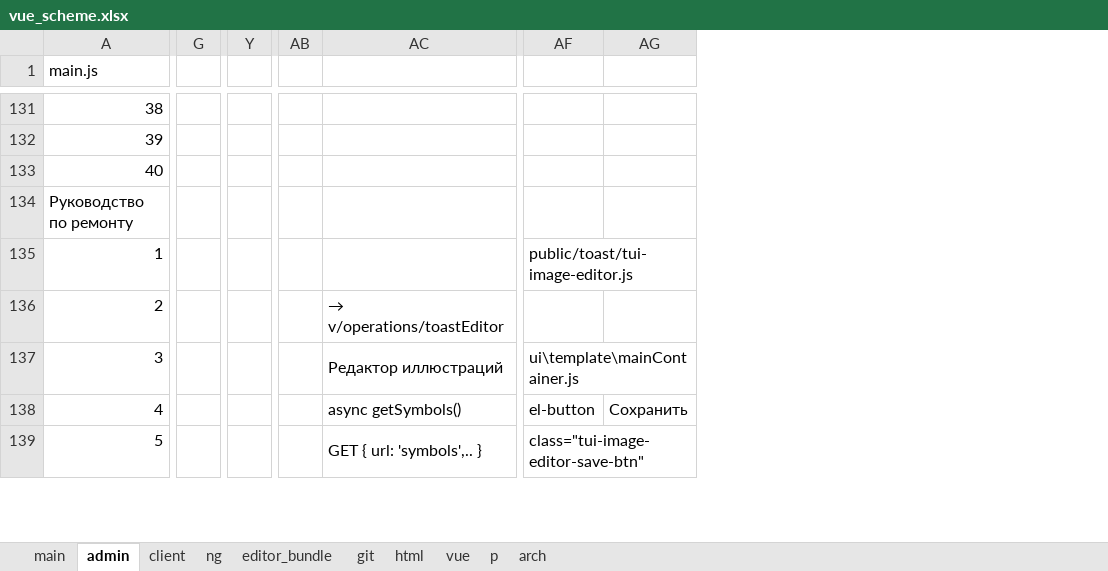
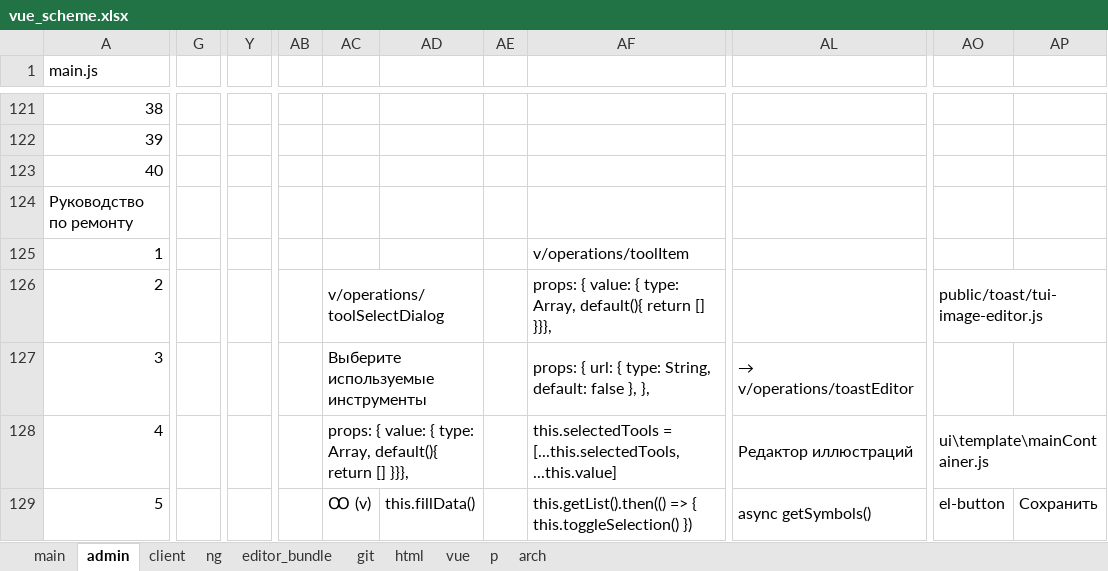
Before and after one commit to sowlru/vue-test, an Excel workbook: vue_scheme.xlsx, sheet admin, drawn as a sheet; only a part is shown, gaps mark what is left out; values as stored, in another font and other column widths than the file's, no cell formats; charts and pictures not drawn; removed rows and columns are numbered as before the commit, all else as after; the diff covers the shown part only; the diff names each change by its address in the sheet, - before the commit and + after, or states it on an @@ line.

Commit message:
Save vue-scheme

```diff
--- a/vue_scheme.xlsx (sheet admin)
+++ b/vue_scheme.xlsx (sheet admin)
-column G, empty
+column G, empty
-column Y, empty
+column Y, empty
-column AB, empty
+column AB, empty
+column AC, rows 126-129: v/operations/toolSelectDialog | Выберите используемые инструменты | props: { value: { type: Array, default(){ return [] }}}, | Ꝏ (v)
+column AD, row 129: this.fillData()
+column AE, empty
+column AF, rows 125-129: v/operations/toolItem | props: { value: { type: Array, default(){ return [] }}}, | props: { url: { type: String, default: false }, }, | this.selectedTools = [...this.selectedTools, ...this.value] | this.getList().then(() => { this.toggleSelection() })
@@ column A (main.js) renumbered between rows 9 and 164 @@
-AO125: public/toast/tui-image-editor.js
+AO125: (empty)
-AF135:AG135 merged
-AL126: → v/operations/toastEditor
+AL126: (empty)
-AC136:AD136 merged
-AO126: (empty)
+AO126: public/toast/tui-image-editor.js
+AO126:AP126 merged
-AL127: Редактор иллюстраций
+AL127: → v/operations/toastEditor
-AO127: ui\template\mainContainer.js
+AO127: (empty)
-AF137:AG137 merged
-AL128: async getSymbols()
+AL128: Редактор иллюстраций
-AO128: el-button
+AO128: ui\template\mainContainer.js
+AO128:AP128 merged
-AP128: Сохранить
+AP128: (empty)
-AL129: GET { url: 'symbols',.. }
+AL129: async getSymbols()
-AO129: class="tui-image-editor-save-btn"
+AO129: el-button
-AF139:AG139 merged
-AP129: (empty)
+AP129: Сохранить
```
Also changed, not shown: 40 added rows, 50 removed rows, 2 moved rows, 10 added columns, 2 removed columns, 110 edited cells and merged cells elsewhere in this sheet, sheet git, sheet main, cell formats, formulas that keep their value, charts or pictures, 1 other file.
